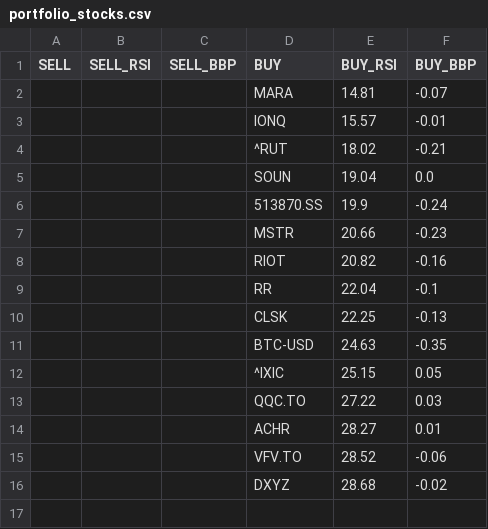
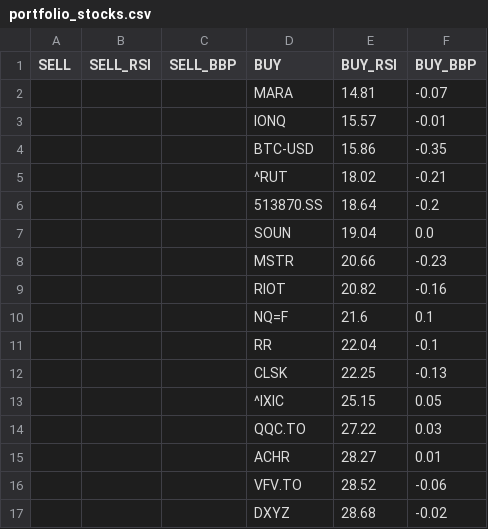
Before and after one commit to stockseer/stockseer.github.io, a CSV file: portfolio_stocks.csv, drawn as a sheet; removed rows and columns are numbered as before the commit, all else as after; the diff names each change by its address in the sheet, - before the commit and + after, or states it on an @@ line.

```diff
--- a/portfolio_stocks.csv
+++ b/portfolio_stocks.csv
+row 4:  |  |  | BTC-USD | 15.86 | -0.35
+row 6:  |  |  | 513870.SS | 18.64 | -0.2
-row 6:  |  |  | 513870.SS | 19.9 | -0.24
+row 10:  |  |  | NQ=F | 21.6 | 0.1
-row 11:  |  |  | BTC-USD | 24.63 | -0.35
```
Also changed, not shown: china_stocks.csv.
